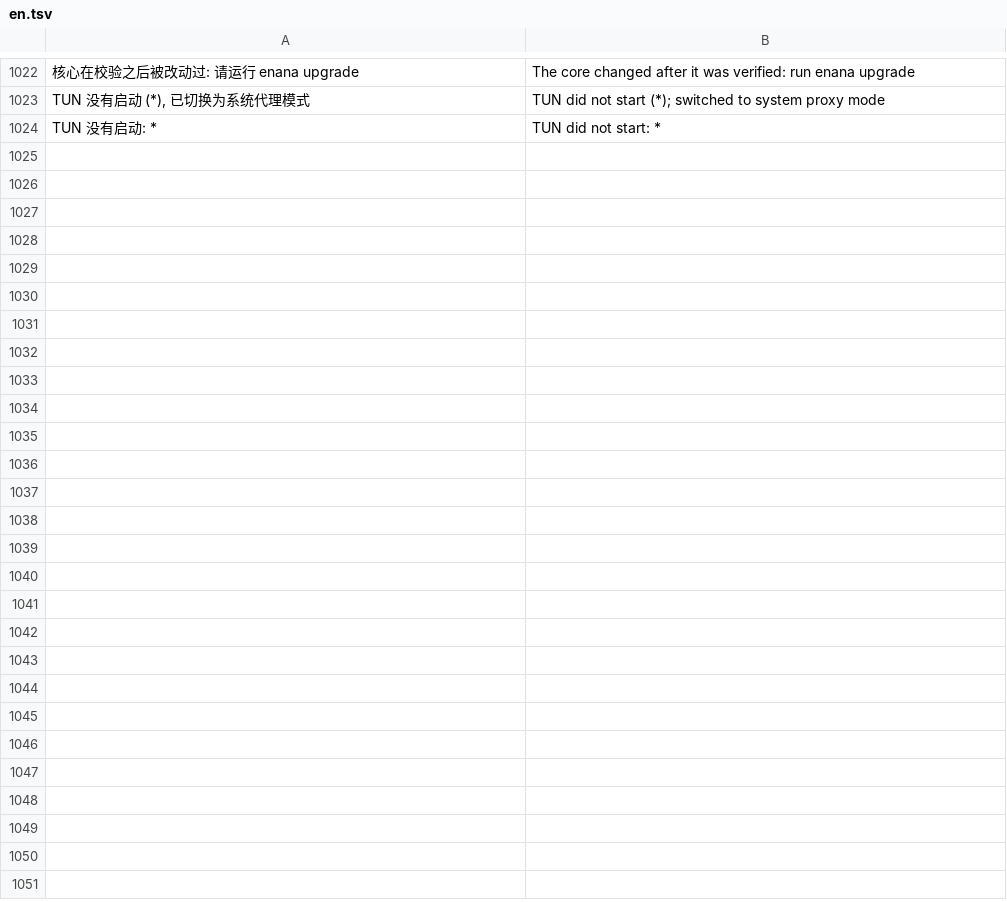
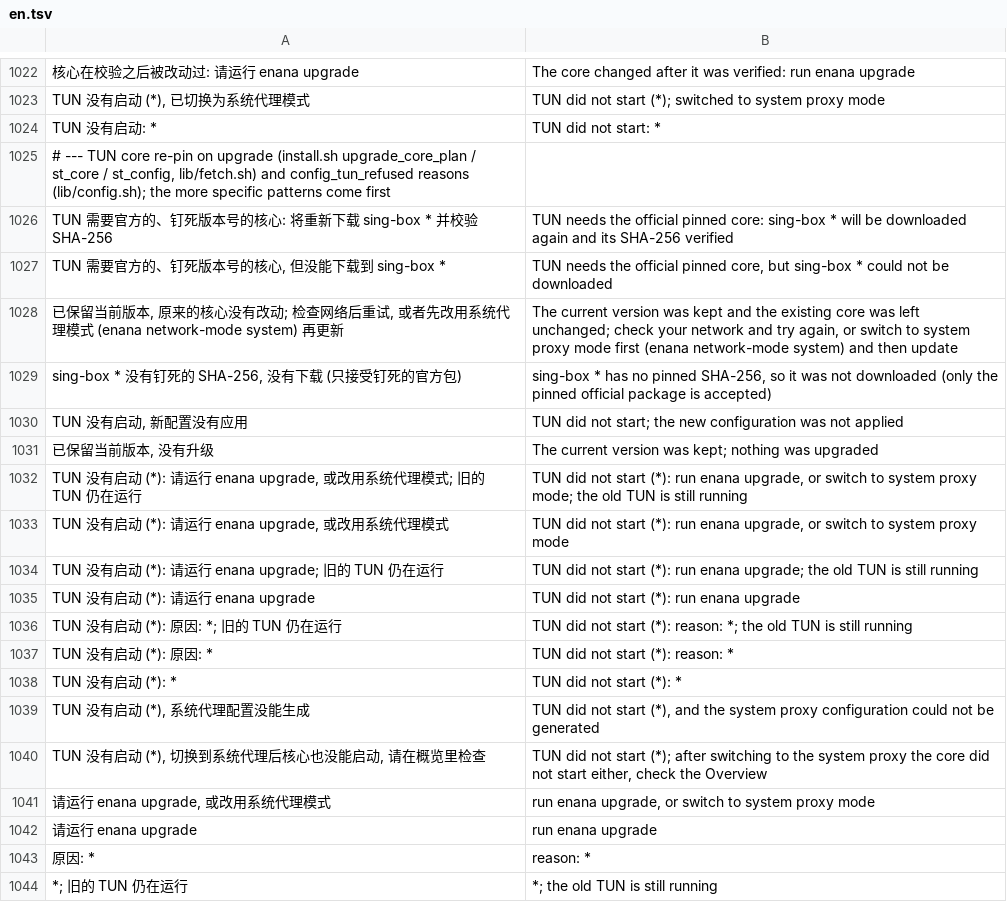
Before and after one commit to 3mmmbulus/enana, a TSV file: data/i18n/en.tsv, drawn as a sheet; only a part is shown, gaps mark what is left out; the diff names each change by its address in the sheet, - before the commit and + after, or states it on an @@ line.

```diff
--- a/data/i18n/en.tsv
+++ b/data/i18n/en.tsv
+row 1025: # --- TUN core re-pin on upgrade (install.sh upgrade_core_plan / st_core / st_config, lib/fetch.sh) and config_tun_refused reasons (lib/config.sh); the more specific patterns come first
+row 1026: TUN 需要官方的、钉死版本号的核心: 将重新下载 sing-box * 并校验 SHA-256 | TUN needs the official pinned core: sing-box * will be downloaded again and its SHA-256 verified
+row 1027: TUN 需要官方的、钉死版本号的核心, 但没能下载到 sing-box * | TUN needs the official pinned core, but sing-box * could not be downloaded
+row 1028: 已保留当前版本, 原来的核心没有改动; 检查网络后重试, 或者先改用系统代理模式 (enana network-mode system) 再更新 | The current version was kept and the existing core was left unchanged; check your network and try again, or switch to system proxy mode first (enana network-mode system) and then update
+row 1029: sing-box * 没有钉死的 SHA-256, 没有下载 (只接受钉死的官方包) | sing-box * has no pinned SHA-256, so it was not downloaded (only the pinned official package is accepted)
+row 1030: TUN 没有启动, 新配置没有应用 | TUN did not start; the new configuration was not applied
+row 1031: 已保留当前版本, 没有升级 | The current version was kept; nothing was upgraded
+row 1032: TUN 没有启动 (*): 请运行 enana upgrade, 或改用系统代理模式; 旧的 TUN 仍在运行 | TUN did not start (*): run enana upgrade, or switch to system proxy mode; the old TUN is still running
+row 1033: TUN 没有启动 (*): 请运行 enana upgrade, 或改用系统代理模式 | TUN did not start (*): run enana upgrade, or switch to system proxy mode
+row 1034: TUN 没有启动 (*): 请运行 enana upgrade; 旧的 TUN 仍在运行 | TUN did not start (*): run enana upgrade; the old TUN is still running
+row 1035: TUN 没有启动 (*): 请运行 enana upgrade | TUN did not start (*): run enana upgrade
+row 1036: TUN 没有启动 (*): 原因: *; 旧的 TUN 仍在运行 | TUN did not start (*): reason: *; the old TUN is still running
+row 1037: TUN 没有启动 (*): 原因: * | TUN did not start (*): reason: *
+row 1038: TUN 没有启动 (*): * | TUN did not start (*): *
+row 1039: TUN 没有启动 (*), 系统代理配置没能生成 | TUN did not start (*), and the system proxy configuration could not be generated
+row 1040: TUN 没有启动 (*), 切换到系统代理后核心也没能启动, 请在概览里检查 | TUN did not start (*); after switching to the system proxy the core did not start either, check the Overview
+row 1041: 请运行 enana upgrade, 或改用系统代理模式 | run enana upgrade, or switch to system proxy mode
+row 1042: 请运行 enana upgrade | run enana upgrade
+row 1043: 原因: * | reason: *
+row 1044: *; 旧的 TUN 仍在运行 | *; the old TUN is still running
```
Also changed, not shown: 7 other files.
